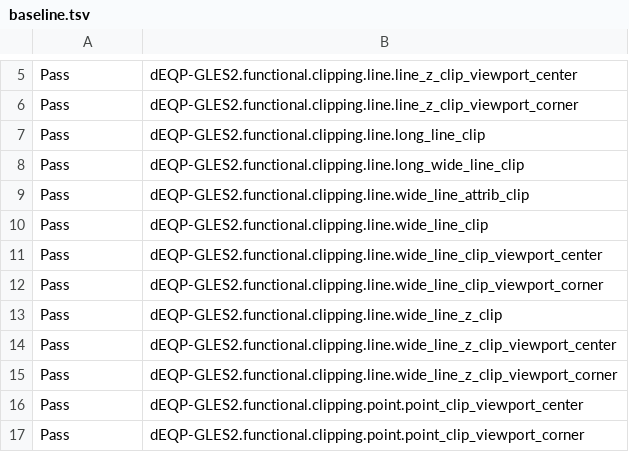
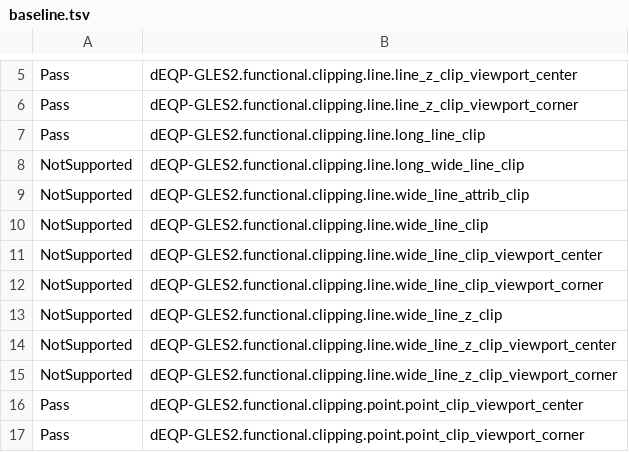
Before and after one commit to Oichkatzelesfrettschen/mesa-26-gororoba, a TSV file: build-infra/conformance/r300-point-line-sprite/baseline.tsv, drawn as a sheet; only a part is shown, gaps mark what is left out; the diff covers the shown part only.

```diff
--- a/build-infra/conformance/r300-point-line-sprite/baseline.tsv
+++ b/build-infra/conformance/r300-point-line-sprite/baseline.tsv
@@ -7,10 +7,10 @@ Pass	dEQP-GLES2.functional.clipping.line.line_z_clip_viewport_corner
 Pass	dEQP-GLES2.functional.clipping.line.long_line_clip
-Pass	dEQP-GLES2.functional.clipping.line.long_wide_line_clip
-Pass	dEQP-GLES2.functional.clipping.line.wide_line_attrib_clip
-Pass	dEQP-GLES2.functional.clipping.line.wide_line_clip
-Pass	dEQP-GLES2.functional.clipping.line.wide_line_clip_viewport_center
-Pass	dEQP-GLES2.functional.clipping.line.wide_line_clip_viewport_corner
-Pass	dEQP-GLES2.functional.clipping.line.wide_line_z_clip
-Pass	dEQP-GLES2.functional.clipping.line.wide_line_z_clip_viewport_center
-Pass	dEQP-GLES2.functional.clipping.line.wide_line_z_clip_viewport_corner
+NotSupported	dEQP-GLES2.functional.clipping.line.long_wide_line_clip
+NotSupported	dEQP-GLES2.functional.clipping.line.wide_line_attrib_clip
+NotSupported	dEQP-GLES2.functional.clipping.line.wide_line_clip
+NotSupported	dEQP-GLES2.functional.clipping.line.wide_line_clip_viewport_center
+NotSupported	dEQP-GLES2.functional.clipping.line.wide_line_clip_viewport_corner
+NotSupported	dEQP-GLES2.functional.clipping.line.wide_line_z_clip
+NotSupported	dEQP-GLES2.functional.clipping.line.wide_line_z_clip_viewport_center
+NotSupported	dEQP-GLES2.functional.clipping.line.wide_line_z_clip_viewport_corner
 Pass	dEQP-GLES2.functional.clipping.point.point_clip_viewport_center
```
Also changed, not shown: 11 edited cells elsewhere in this file, 2 other files.
